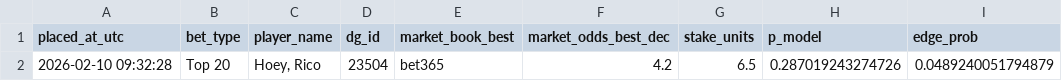
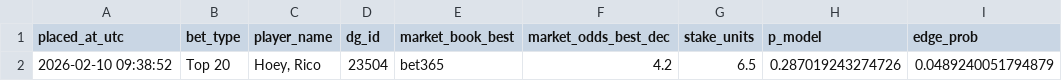
Before and after one commit to conormaccallum/golf-bets-outputs, a CSV file: latest_betslip.csv, drawn as a sheet; only a part is shown; the diff names each change by its address in the sheet, - before the commit and + after, or states it on an @@ line.

Commit message:
Update outputs (model run)

```diff
--- a/latest_betslip.csv
+++ b/latest_betslip.csv
-A2 (placed_at_utc): 2026-02-10 09:32:28
+A2 (placed_at_utc): 2026-02-10 09:38:52
```
Also changed, not shown: 1 other file.
